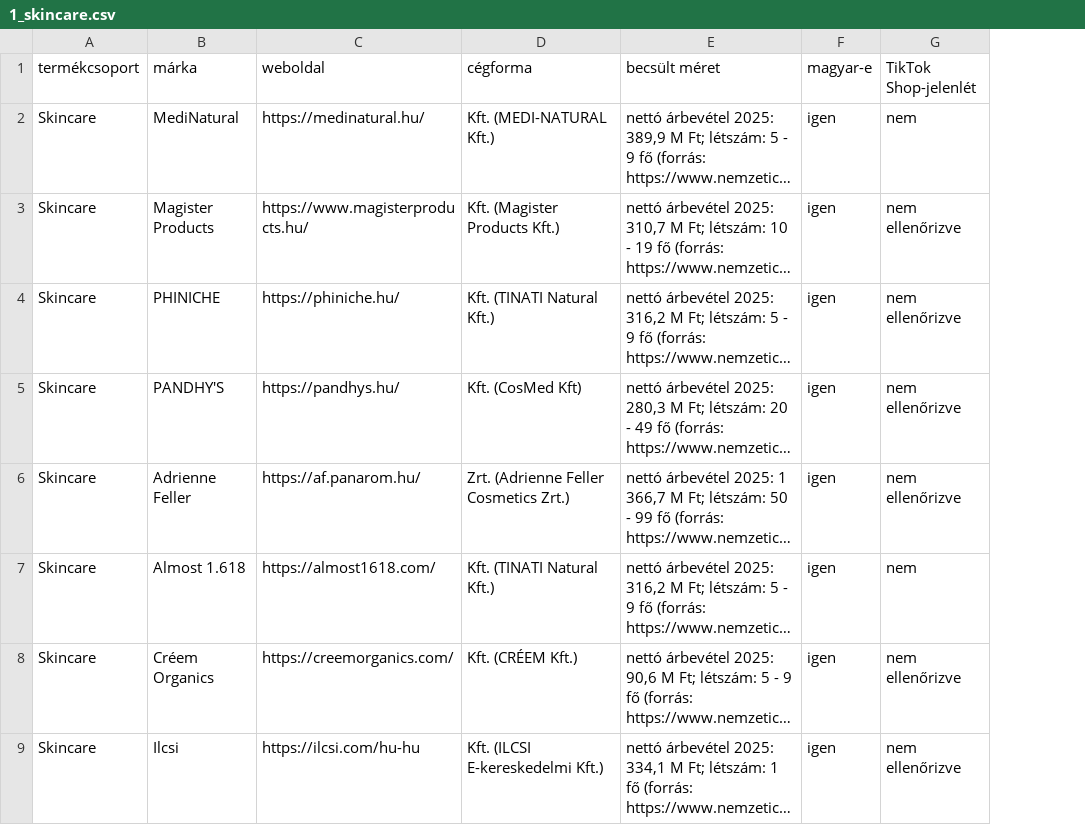
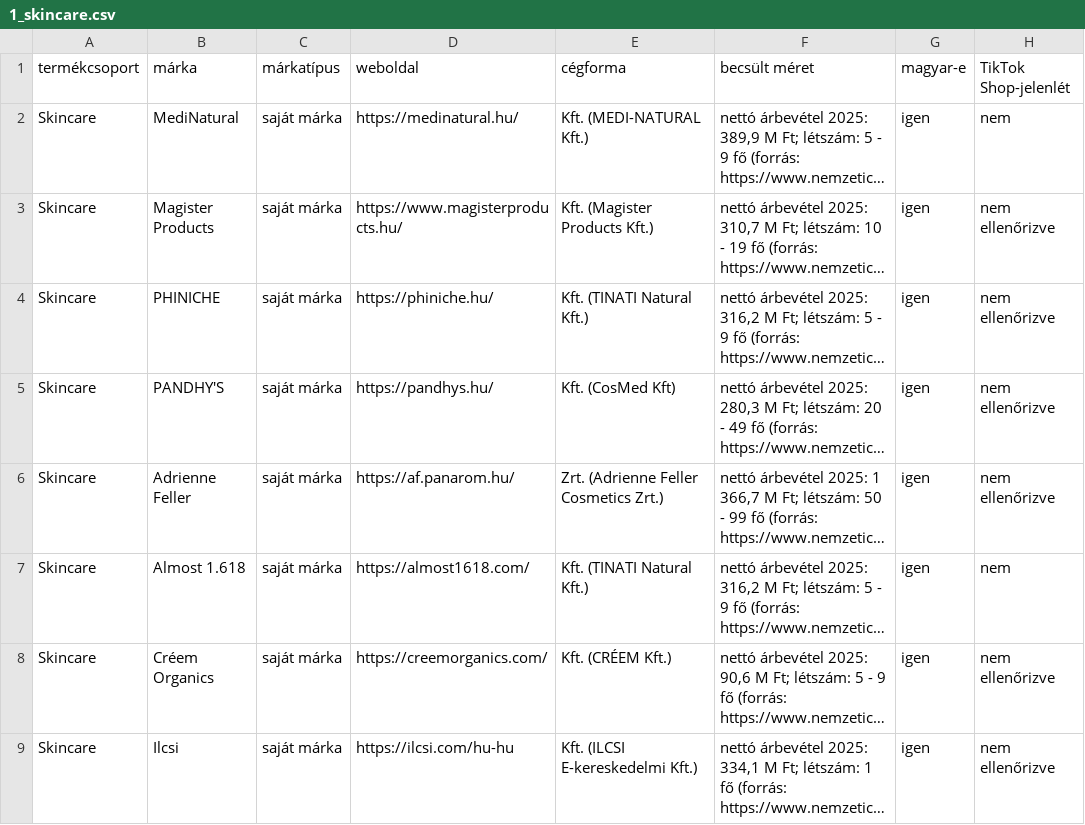
Before and after one commit to CryptoDarkShark/tiktok-shop-scraper, a CSV file: research/hu_markak/1_skincare.csv, drawn as a sheet; only a part is shown; long unchanged cells end in …; the diff names each change by its address in the sheet, - before the commit and + after, or states it on an @@ line.

```diff
--- a/research/hu_markak/1_skincare.csv
+++ b/research/hu_markak/1_skincare.csv
+column C (márkatípus), rows 2-9: all saját márka
```
Also changed, not shown: research/hu_markak/7_kiegeszitok.csv, 10 other files.
